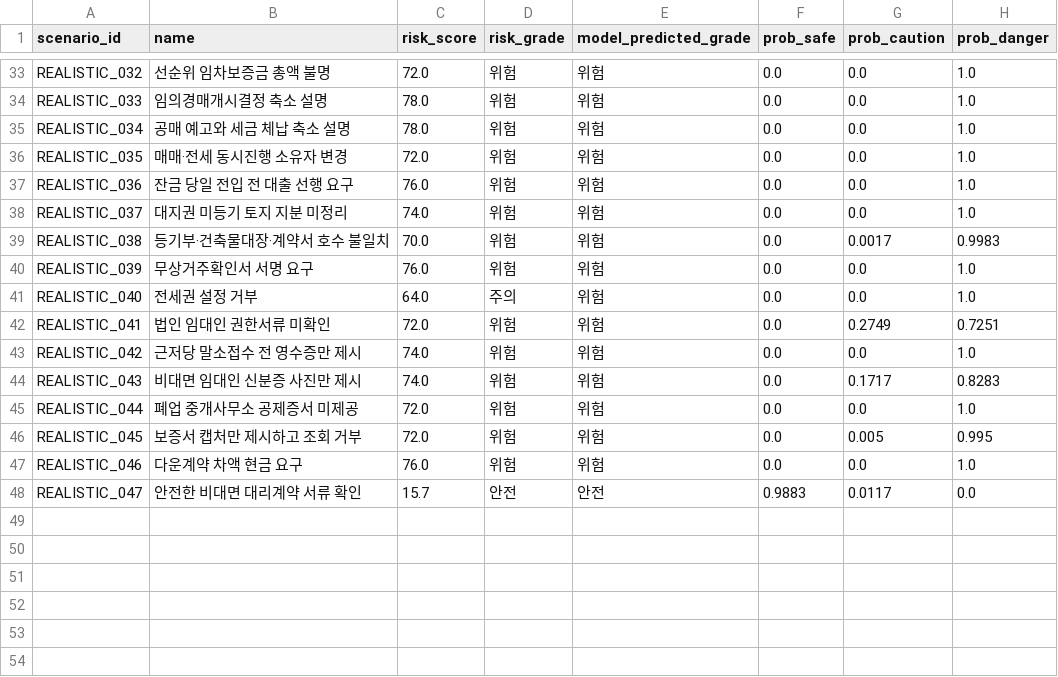
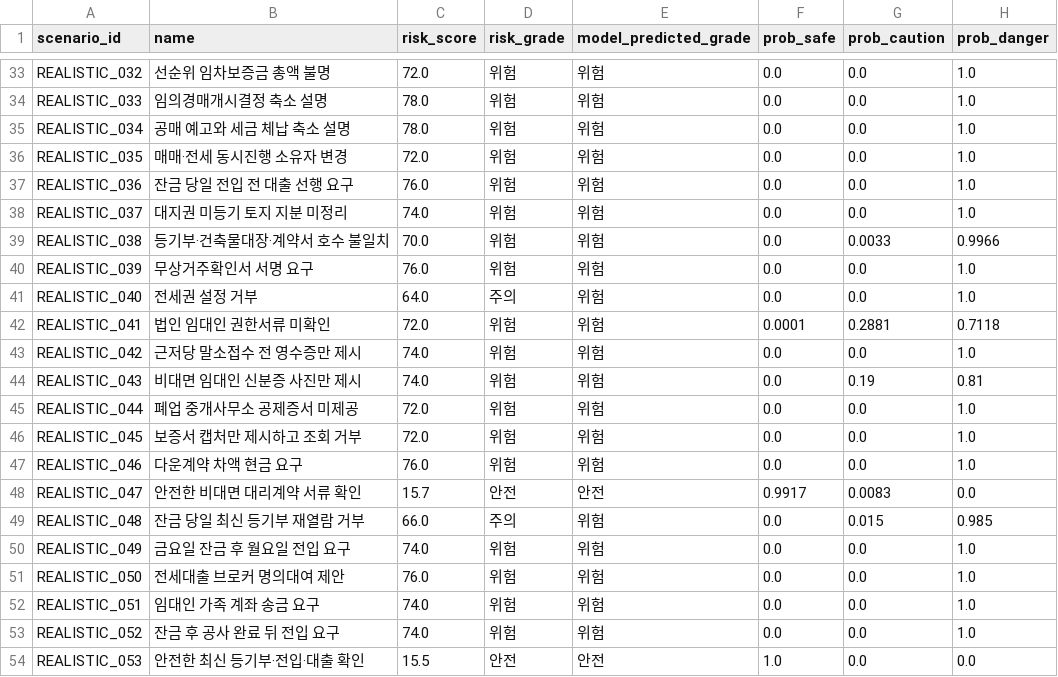
Before and after one commit to bssm-oss/legallearn, a CSV file: 학습과정/manual_scenario_predictions.csv, drawn as a sheet; only a part is shown, gaps mark what is left out; the diff covers the shown part only.

```diff
--- a/학습과정/manual_scenario_predictions.csv
+++ b/학습과정/manual_scenario_predictions.csv
@@ -38,11 +38,17 @@ REALISTIC_036,잔금 당일 전입 전 대출 선행 요구,76.0,위험,위험,0
 REALISTIC_037,대지권 미등기 토지 지분 미정리,74.0,위험,위험,0.0,0.0,1.0
-REALISTIC_038,등기부·건축물대장·계약서 호수 불일치,70.0,위험,위험,0.0,0.0017,0.9983
+REALISTIC_038,등기부·건축물대장·계약서 호수 불일치,70.0,위험,위험,0.0,0.0033,0.9966
 REALISTIC_039,무상거주확인서 서명 요구,76.0,위험,위험,0.0,0.0,1.0
 REALISTIC_040,전세권 설정 거부,64.0,주의,위험,0.0,0.0,1.0
-REALISTIC_041,법인 임대인 권한서류 미확인,72.0,위험,위험,0.0,0.2749,0.7251
+REALISTIC_041,법인 임대인 권한서류 미확인,72.0,위험,위험,0.0001,0.2881,0.7118
 REALISTIC_042,근저당 말소접수 전 영수증만 제시,74.0,위험,위험,0.0,0.0,1.0
-REALISTIC_043,비대면 임대인 신분증 사진만 제시,74.0,위험,위험,0.0,0.1717,0.8283
+REALISTIC_043,비대면 임대인 신분증 사진만 제시,74.0,위험,위험,0.0,0.19,0.81
 REALISTIC_044,폐업 중개사무소 공제증서 미제공,72.0,위험,위험,0.0,0.0,1.0
-REALISTIC_045,보증서 캡처만 제시하고 조회 거부,72.0,위험,위험,0.0,0.005,0.995
+REALISTIC_045,보증서 캡처만 제시하고 조회 거부,72.0,위험,위험,0.0,0.0,1.0
 REALISTIC_046,다운계약 차액 현금 요구,76.0,위험,위험,0.0,0.0,1.0
-REALISTIC_047,안전한 비대면 대리계약 서류 확인,15.7,안전,안전,0.9883,0.0117,0.0
+REALISTIC_047,안전한 비대면 대리계약 서류 확인,15.7,안전,안전,0.9917,0.0083,0.0
+REALISTIC_048,잔금 당일 최신 등기부 재열람 거부,66.0,주의,위험,0.0,0.015,0.985
+REALISTIC_049,금요일 잔금 후 월요일 전입 요구,74.0,위험,위험,0.0,0.0,1.0
+REALISTIC_050,전세대출 브로커 명의대여 제안,76.0,위험,위험,0.0,0.0,1.0
+REALISTIC_051,임대인 가족 계좌 송금 요구,74.0,위험,위험,0.0,0.0,1.0
+REALISTIC_052,잔금 후 공사 완료 뒤 전입 요구,74.0,위험,위험,0.0,0.0,1.0
+REALISTIC_053,안전한 최신 등기부·전입·대출 확인,15.5,안전,안전,1.0,0.0,0.0
```
Also changed, not shown: 59 edited cells elsewhere in this file, 학습과정/feature_importance.csv, 학습과정/prediction_examples.csv, 12 other files.
